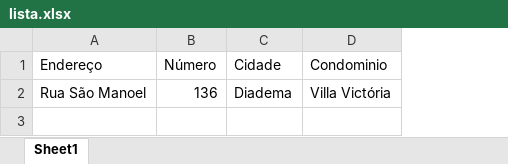
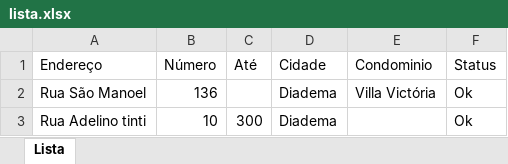
Before and after one commit to marssola/PhoneCrawler, an Excel workbook: lista.xlsx, sheet Lista, drawn as a sheet; values as stored, in another font and other column widths than the file's, no borders; the diff names each change by its address in the sheet, - before the commit and + after, or states it on an @@ line.

```diff
--- a/lista.xlsx (sheet Lista)
+++ b/lista.xlsx (sheet Lista)
-sheet tab: Sheet1
+sheet tab: Lista
+column C (Até), empty
+column F (Status), row 2: Ok
+row 3: Rua Adelino tinti | 10 | 300 | Diadema |  | Ok
```
Also changed, not shown: 5 other files.
